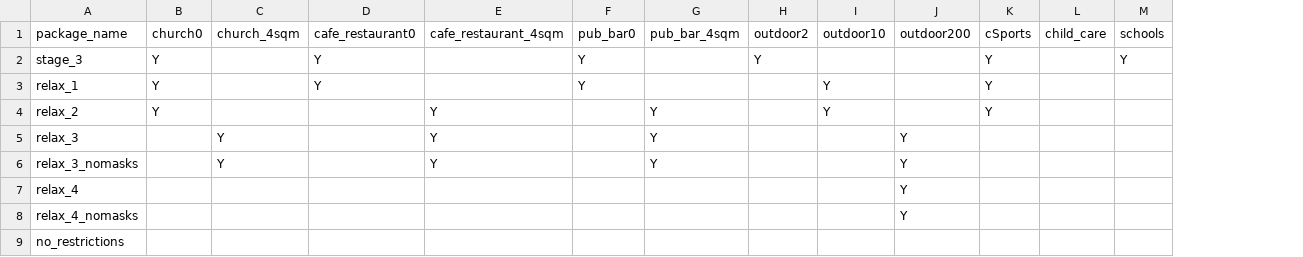
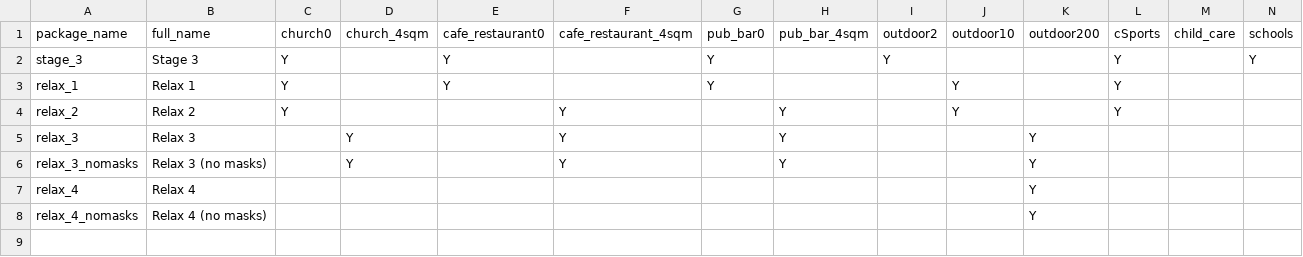
Before and after one commit to brain-modelling-group/covasim-qld-model, a CSV file: applications/Susceptibility/packages.csv, drawn as a sheet; only a part is shown; removed rows and columns are numbered as before the commit, all else as after; rows hold the shown columns only; the diff names each change by its address in the sheet, - before the commit and + after, or states it on an @@ line.

```diff
--- a/applications/Susceptibility/packages.csv
+++ b/applications/Susceptibility/packages.csv
+column B, rows 1-8: full_name | Stage 3 | Relax 1 | Relax 2 | Relax 3 | Relax 3 (no masks) | Relax 4 | Relax 4 (no masks)
-row 9: no_restrictions
```
Also changed, not shown: applications/Susceptibility/scenarios.csv, 8 other files.
